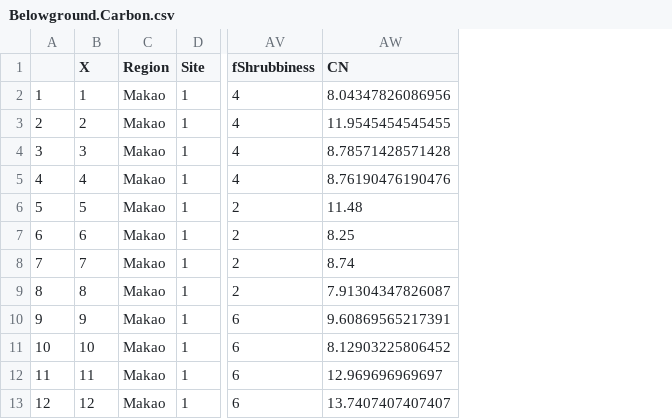
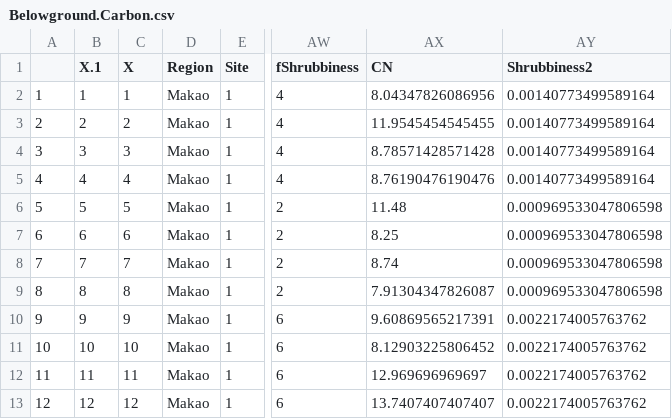
Before and after one commit to JamesDMSpeed/AfricanBioServices-Vegetation-and-soils, a CSV file: Ecosystem carbon/Soil.data/Belowground.Carbon.csv, drawn as a sheet; only a part is shown, gaps mark what is left out; the diff names each change by its address in the sheet, - before the commit and + after, or states it on an @@ line.

Commit message:
A lot of small changes to to one error in the Shrubbiness variable.

```diff
--- a/Ecosystem carbon/Soil.data/Belowground.Carbon.csv
+++ b/Ecosystem carbon/Soil.data/Belowground.Carbon.csv
+column B (X.1), rows 2-13: 1 | 2 | 3 | 4 | 5 | 6 | 7 | 8 | 9 | 10 | 11 | 12
+column AY (Shrubbiness2), rows 2-13: 0.00140773499589164 | 0.00140773499589164 | 0.00140773499589164 | 0.00140773499589164 | 0.000969533047806598 | 0.000969533047806598 | 0.000969533047806598 | 0.000969533047806598 | 0.0022174005763762 | 0.0022174005763762 | 0.0022174005763762 | 0.0022174005763762
```
Also changed, not shown: Ecosystem carbon/Ecosystem.Carbon.csv, Ecosystem carbon/SEMdung.csv, 26 other files.
